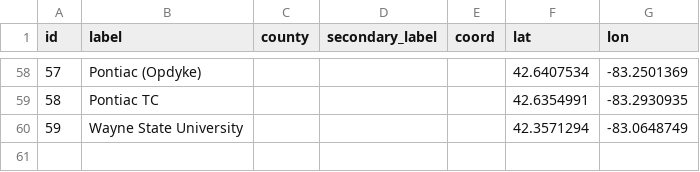
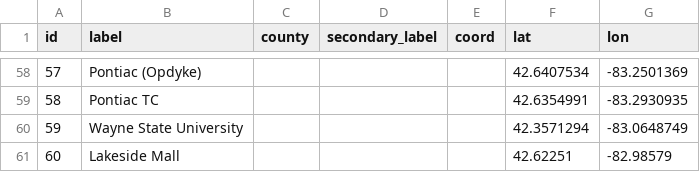
Before and after one commit to mdunst-camsys/SEMRTA_Express_Bus_Study, a CSV file: data/SEMRTA_Nodes.csv, drawn as a sheet; only a part is shown, gaps mark what is left out.

Commit message:
Update SEMRTA_Nodes.csv

```diff
--- a/data/SEMRTA_Nodes.csv
+++ b/data/SEMRTA_Nodes.csv
@@ -60 +60,2 @@
 59,Wayne State University,,,,42.3571294,-83.0648749
+60,Lakeside Mall,,,,42.62251,-82.98579
```
